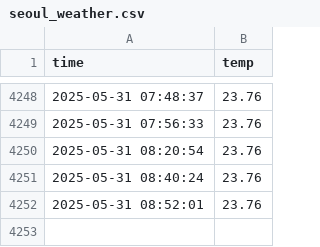
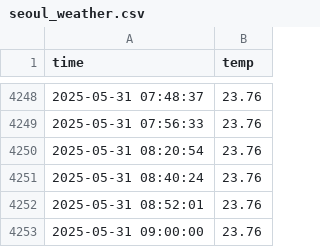
Before and after one commit to septgyurii/seoul_weather_5m, a CSV file: seoul_weather.csv, drawn as a sheet; only a part is shown, gaps mark what is left out; the diff names each change by its address in the sheet, - before the commit and + after, or states it on an @@ line.

```diff
--- a/seoul_weather.csv
+++ b/seoul_weather.csv
+row 4253: 2025-05-31 09:00:00 | 23.76
```
